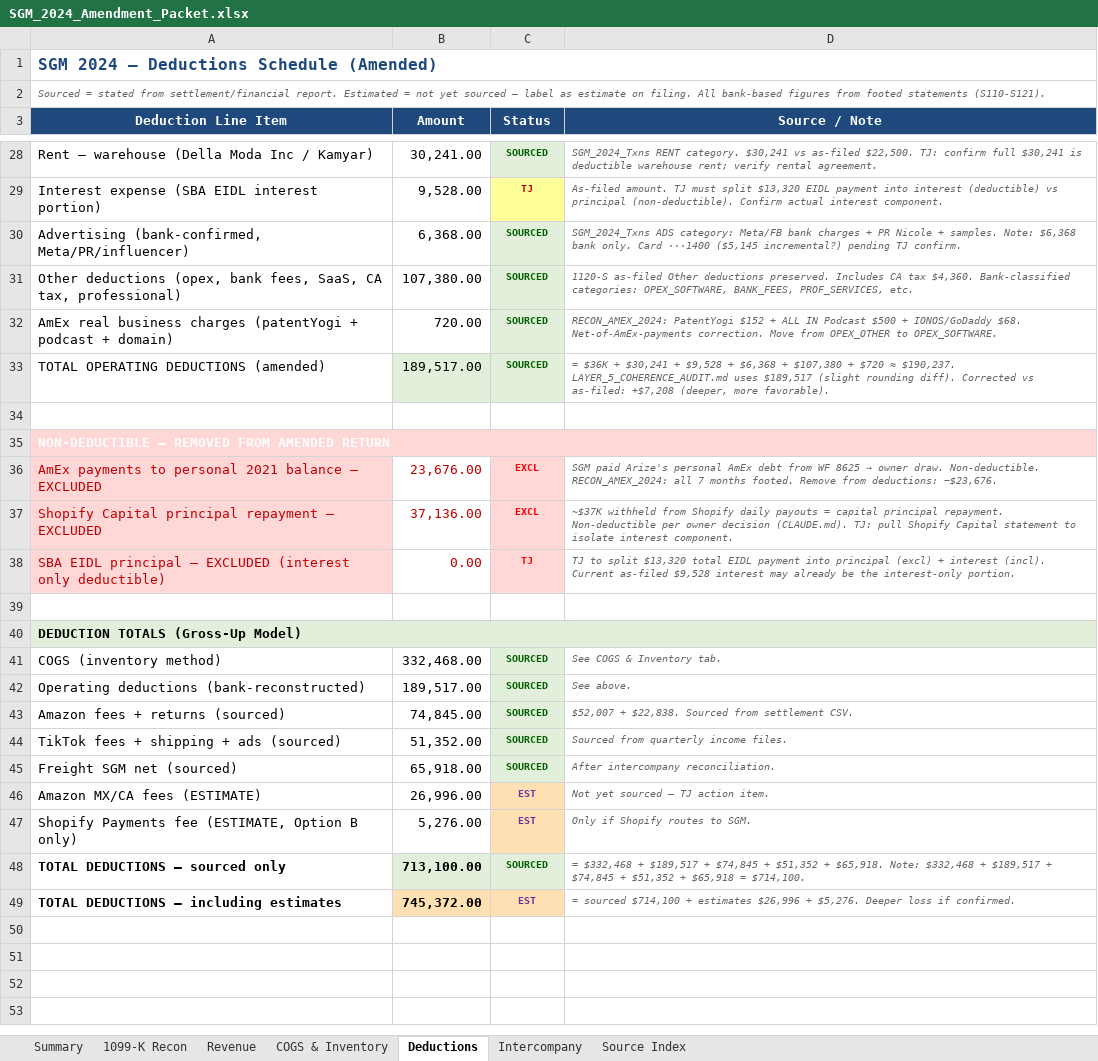
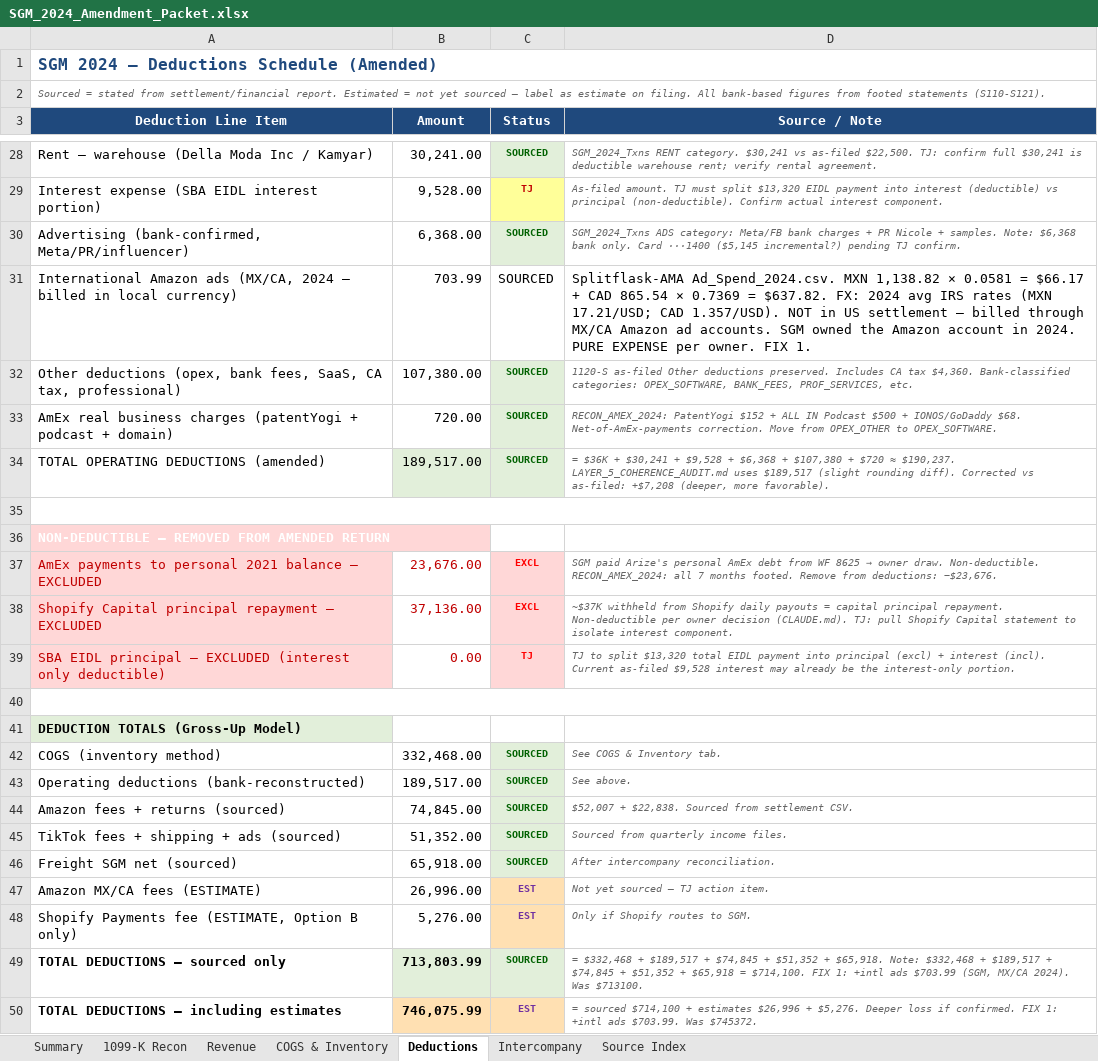
Before and after one commit to ArizeNwosu/StoneSupplyCo, an Excel workbook: Downloads/Splitflask-Financials/deliverables/SGM_2024_Amendment_Packet.xlsx, sheet Deductions, drawn as a sheet; only a part is shown, gaps mark what is left out; values as stored, in another font and other column widths than the file's, no borders; formulas without a stored value are shown as written; removed rows and columns are numbered as before the commit, all else as after; the diff names each change by its address in the sheet, - before the commit and + after, or states it on an @@ line.

```diff
--- a/Downloads/Splitflask-Financials/deliverables/SGM_2024_Amendment_Packet.xlsx (sheet Deductions)
+++ b/Downloads/Splitflask-Financials/deliverables/SGM_2024_Amendment_Packet.xlsx (sheet Deductions)
+row 31: International Amazon ads (MX/CA, 2024 — billed in local currency) | 703.99 | SOURCED | Splitflask-AMA Ad_Spend_2024.csv. MXN 1,138.82 × 0.0581 = $66.17 + CAD 865.54 × 0.7369 = $637.82. FX: 2024 avg IRS rates (MXN 17.21/USD; CAD 1.357/USD). NOT in US settlement — billed through MX/CA Amazon ad accounts. SGM owned the Amazon account in 2024. PURE EXPENSE per owner. FIX 1.
+A35:D35 merged
-A35:D35 merged
+A40:D40 merged
-A40:D40 merged
-B49 (Amount): 713,100.00
+B49 (Amount): 713,803.99
-D49 (Source / Note): …= $714,100.
+D49 (Source / Note): …= $714,100. FIX 1: +intl ads $703.99 (SGM, MX/CA 2024). Was $713100.
-B50 (Amount): 745,372.00
+B50 (Amount): 746,075.99
-D50 (Source / Note): …if confirmed.
+D50 (Source / Note): …if confirmed. FIX 1: +intl ads $703.99. Was $745372.
```
Also changed, not shown: sheet Summary, Downloads/Splitflask-Financials/deliverables/SPLT_2025_Amendment_Packet.xlsx, 2 other files.
